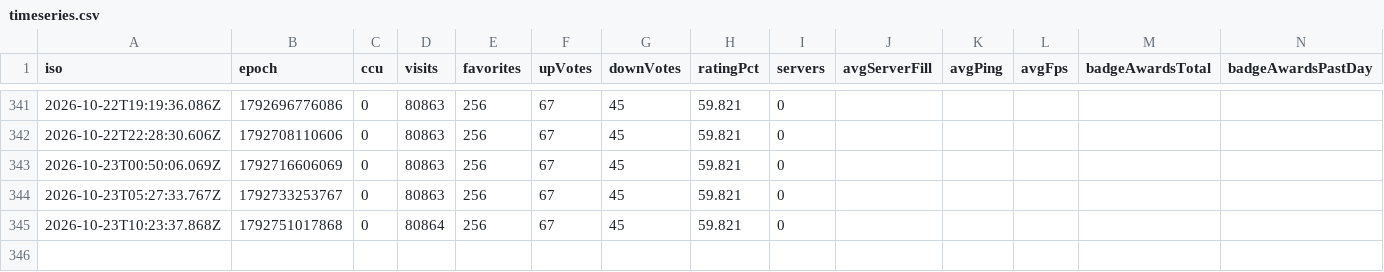
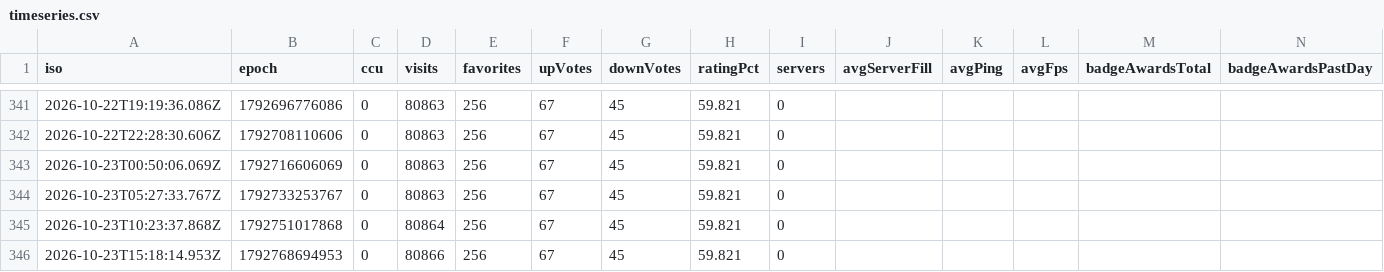
Before and after one commit to sapkotak2/sellwater-tracker, a CSV file: data/timeseries.csv, drawn as a sheet; only a part is shown, gaps mark what is left out.

```diff
--- a/data/timeseries.csv
+++ b/data/timeseries.csv
@@ -345 +345,2 @@ iso,epoch,ccu,visits,favorites,upVotes,downVotes,ratingPct,servers,avgServerFill
 2026-10-23T10:23:37.868Z,1792751017868,0,80864,256,67,45,59.821,0,,,,,
+2026-10-23T15:18:14.953Z,1792768694953,0,80866,256,67,45,59.821,0,,,,,
```
Also changed, not shown: data/competitors/6783518913.csv, 7 other files.
